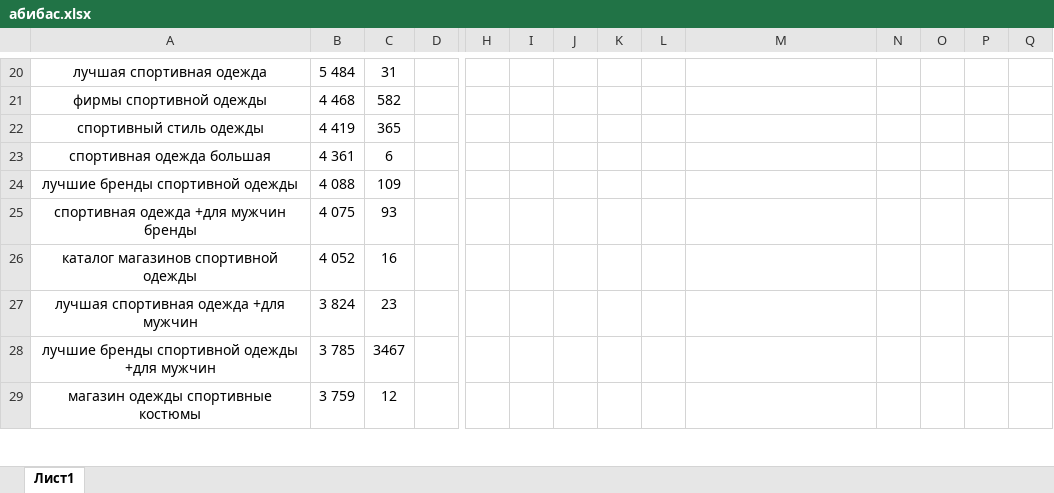
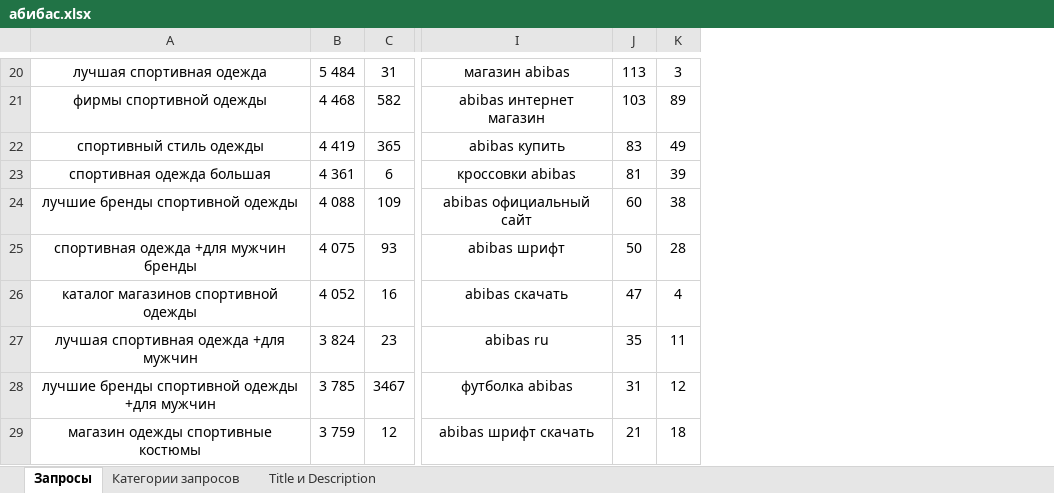
Before and after one commit to georgekazanba/brb, an Excel workbook: абибас.xlsx, sheet Запросы, drawn as a sheet; only a part is shown, gaps mark what is left out; values as stored, in another font and other column widths than the file's, no borders; removed rows and columns are numbered as before the commit, all else as after; the diff covers the shown part only; the diff names each change by its address in the sheet, - before the commit and + after, or states it on an @@ line.

```diff
--- a/абибас.xlsx (sheet Запросы)
+++ b/абибас.xlsx (sheet Запросы)
-sheet tab: Лист1
+sheet tab: Запросы
+sheet tab: Категории запросов
+sheet tab: Title и Description
@@ column D hidden, empty @@
@@ column H hidden, empty @@
-column I, empty
-column J, empty
-column K, empty
-column L, empty
-column P, empty
-column Q, empty
-I20: (empty)
+I20: магазин abibas
-J20: (empty)
+J20: 113
-K20: (empty)
+K20: 3
-I21: (empty)
+I21: abibas интернет магазин
-J21: (empty)
+J21: 103
-K21: (empty)
+K21: 89
-I22: (empty)
+I22: abibas купить
-J22: (empty)
+J22: 83
-K22: (empty)
+K22: 49
-I23: (empty)
+I23: кроссовки abibas
-J23: (empty)
+J23: 81
-K23: (empty)
+K23: 39
-I24: (empty)
+I24: abibas официальный сайт
-J24: (empty)
+J24: 60
-K24: (empty)
+K24: 38
-I25: (empty)
+I25: abibas шрифт
-J25: (empty)
+J25: 50
-K25: (empty)
+K25: 28
-I26: (empty)
+I26: abibas скачать
-J26: (empty)
+J26: 47
-K26: (empty)
+K26: 4
-I27: (empty)
+I27: abibas ru
-J27: (empty)
+J27: 35
-K27: (empty)
+K27: 11
-I28: (empty)
+I28: футболка abibas
-J28: (empty)
+J28: 31
-K28: (empty)
+K28: 12
-I29: (empty)
+I29: abibas шрифт скачать
-J29: (empty)
+J29: 21
-K29: (empty)
+K29: 18
```
Also changed, not shown: 26 removed rows, 59 edited cells and cell formats elsewhere in this sheet.
